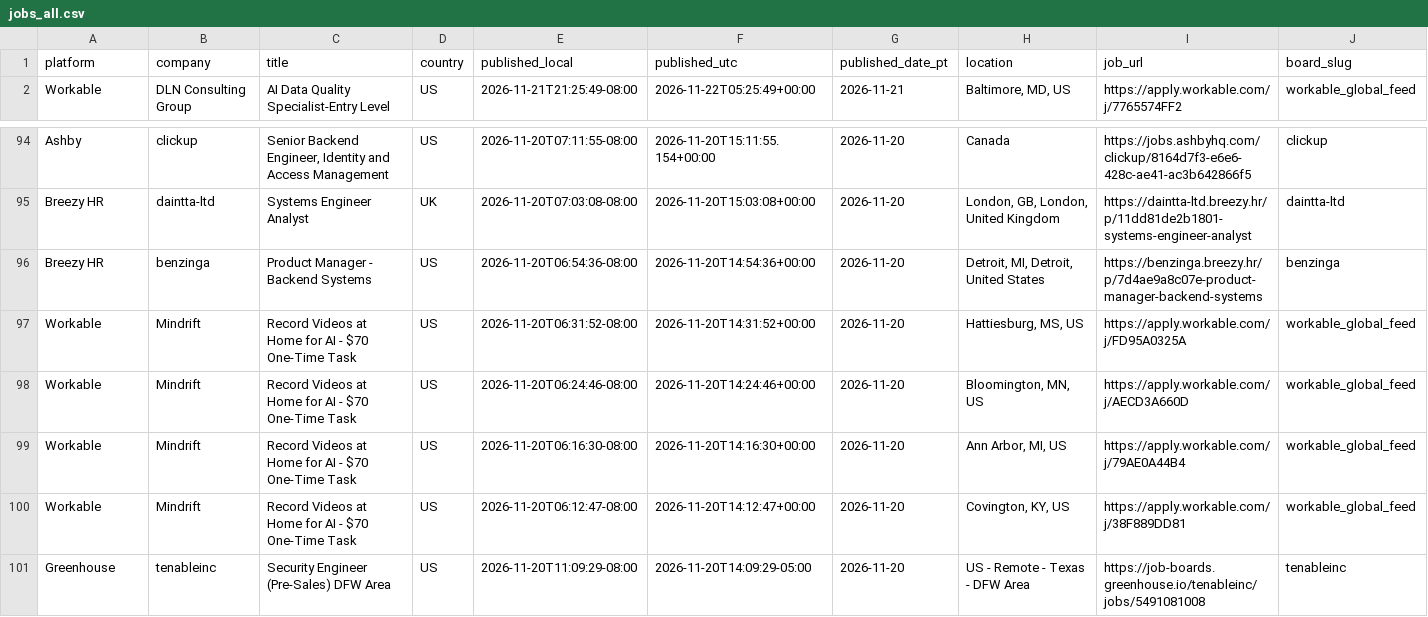
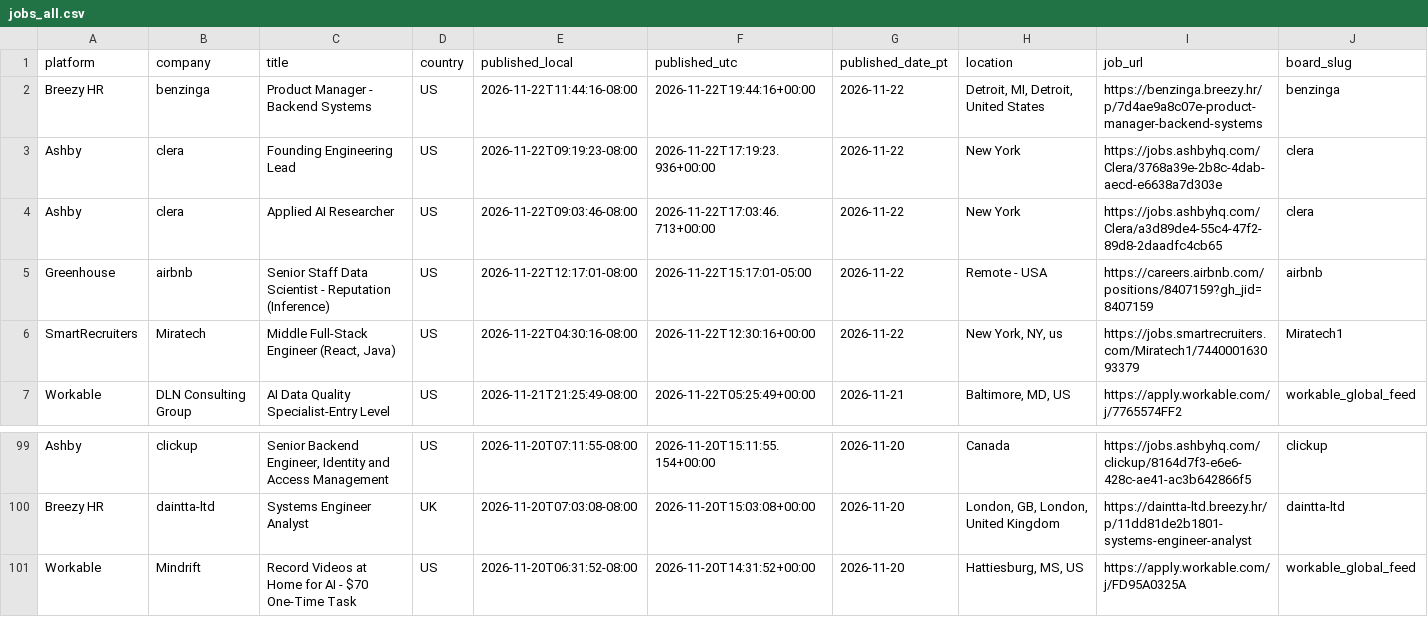
Before and after one commit to eldorado9817/remote-job-collector, a CSV file: jobs_all.csv, drawn as a sheet; only a part is shown, gaps mark what is left out; the shorter side is filled out with more unchanged rows; removed rows and columns are numbered as before the commit, all else as after; rows hold the shown columns only; the diff names each change by its address in the sheet, - before the commit and + after, or states it on an @@ line.

```diff
--- a/jobs_all.csv
+++ b/jobs_all.csv
+row 2: Breezy HR | benzinga | Product Manager - Backend Systems | US | 2026-11-22T11:44:16-08:00 | 2026-11-22T19:44:16+00:00 | 2026-11-22 | Detroit, MI, Detroit, United States | https://benzinga.breezy.hr/p/7d4ae9a8c07e-product-manager-backend-systems | benzinga
+row 3: Ashby | clera | Founding Engineering Lead | US | 2026-11-22T09:19:23-08:00 | 2026-11-22T17:19:23.936+00:00 | 2026-11-22 | New York | https://jobs.ashbyhq.com/Clera/3768a39e-2b8c-4dab-aecd-e6638a7d303e | clera
+row 4: Ashby | clera | Applied AI Researcher | US | 2026-11-22T09:03:46-08:00 | 2026-11-22T17:03:46.713+00:00 | 2026-11-22 | New York | https://jobs.ashbyhq.com/Clera/a3d89de4-55c4-47f2-89d8-2daadfc4cb65 | clera
+row 5: Greenhouse | airbnb | Senior Staff Data Scientist - Reputation (Inference) | US | 2026-11-22T12:17:01-08:00 | 2026-11-22T15:17:01-05:00 | 2026-11-22 | Remote - USA | https://careers.airbnb.com/positions/8407159?gh_jid=8407159 | airbnb
+row 6: SmartRecruiters | Miratech | Middle Full-Stack Engineer (React, Java) | US | 2026-11-22T04:30:16-08:00 | 2026-11-22T12:30:16+00:00 | 2026-11-22 | New York, NY, us | https://jobs.smartrecruiters.com/Miratech1/744000163093379 | Miratech1
-row 96: Breezy HR | benzinga | Product Manager - Backend Systems | US | 2026-11-20T06:54:36-08:00 | 2026-11-20T14:54:36+00:00 | 2026-11-20 | Detroit, MI, Detroit, United States | https://benzinga.breezy.hr/p/7d4ae9a8c07e-product-manager-backend-systems | benzinga
```
